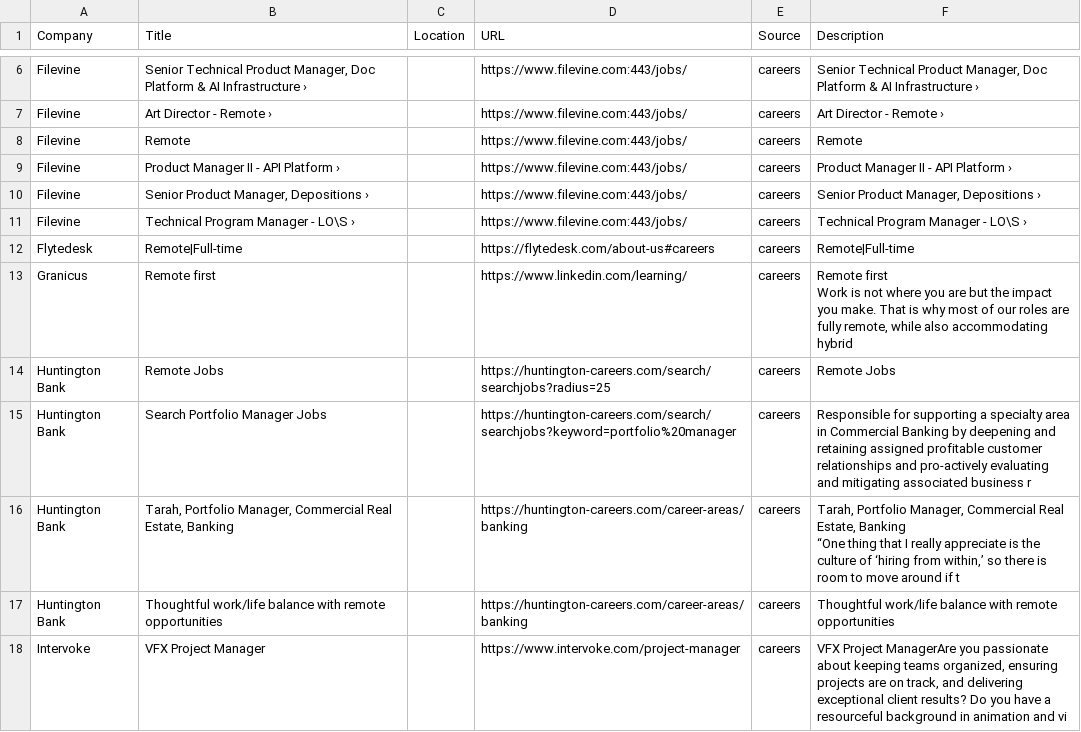
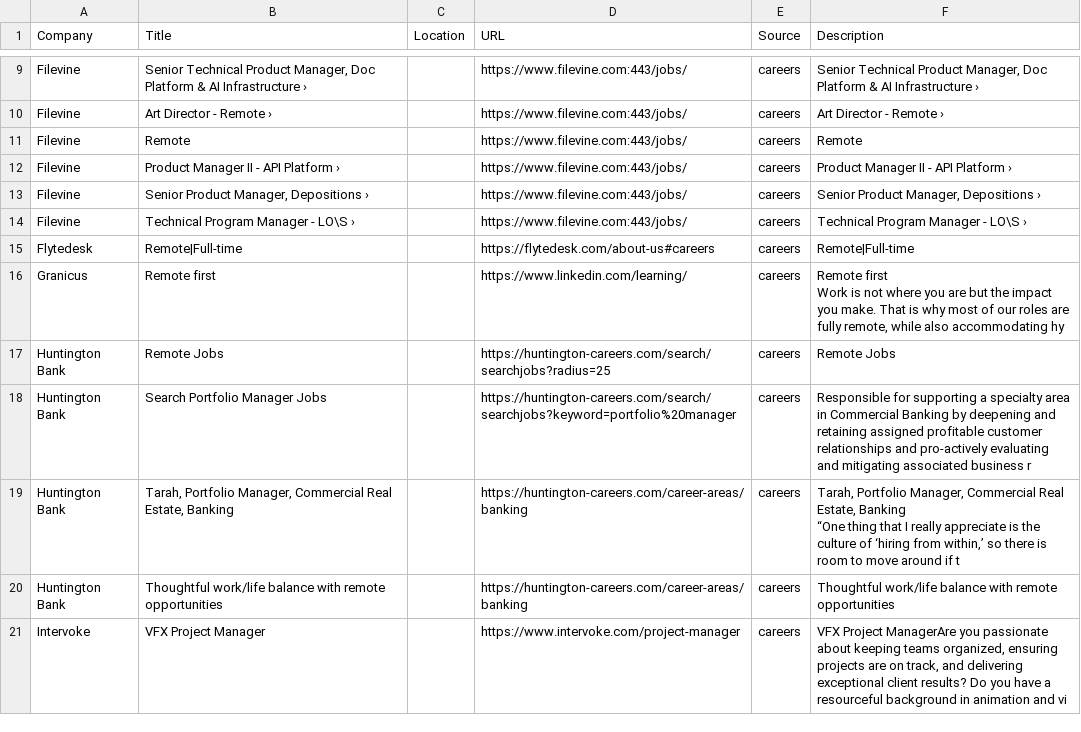
Before and after one commit to starstead/job-scraper, a CSV file: results/target_jobs.csv, drawn as a sheet; only a part is shown, gaps mark what is left out; the diff covers the shown part only.

```diff
--- a/results/target_jobs.csv
+++ b/results/target_jobs.csv
@@ -18,5 +22,5 @@ Filevine,Technical Program Manager - LO\S ›,,https://www.filevine.com:443/job
 Flytedesk,Remote|Full-time,,https://flytedesk.com/about-us#careers,careers,Remote|Full-time
-Granicus,Remote first,,https://www.linkedin.com/learning/,careers,"Remote first
-
-Work is not where you are but the impact you make. That is why most of our roles are fully remote, while also accommodating hybrid"
+Granicus,Remote first,,https://www.linkedin.com/learning/,careers,"Remote first
+
+Work is not where you are but the impact you make. That is why most of our roles are fully remote, while also accommodating hy"
 Huntington Bank,Remote Jobs,,https://huntington-careers.com/search/searchjobs?radius=25,careers,Remote Jobs
```
Also changed, not shown: 10 added rows, 1 removed row and 11 edited cells elsewhere in this file, 1 other file.
